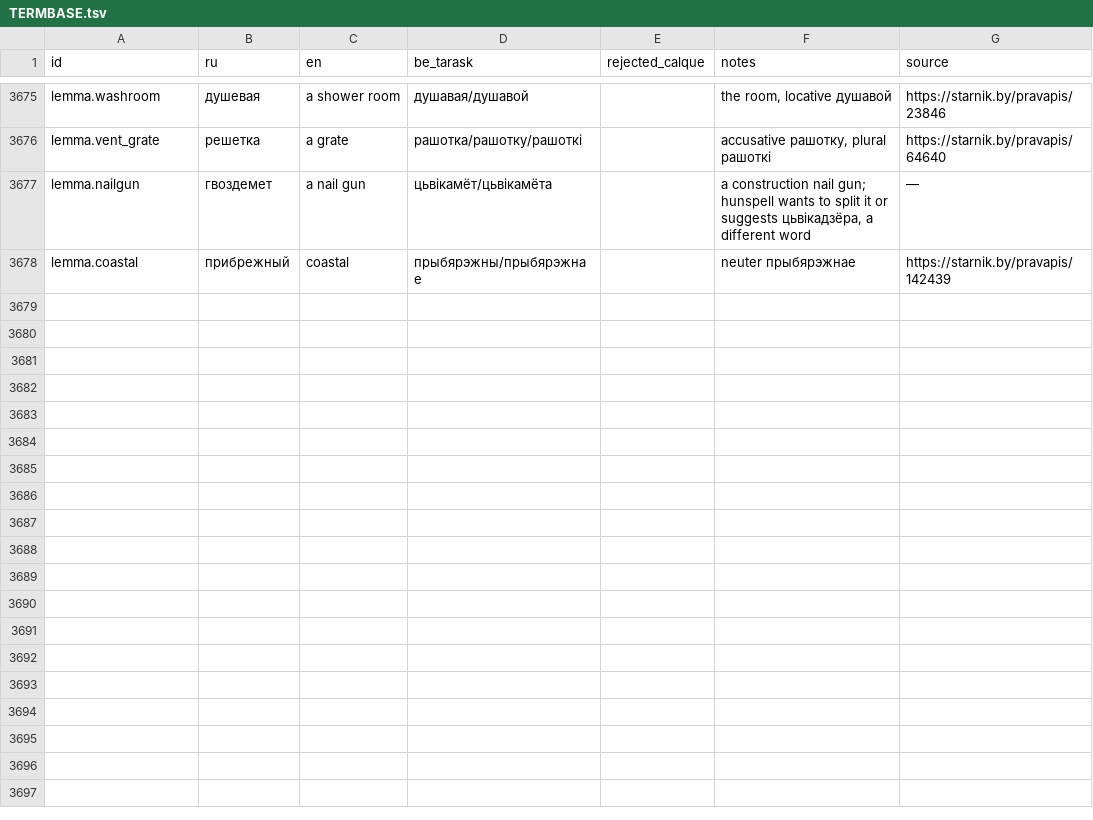
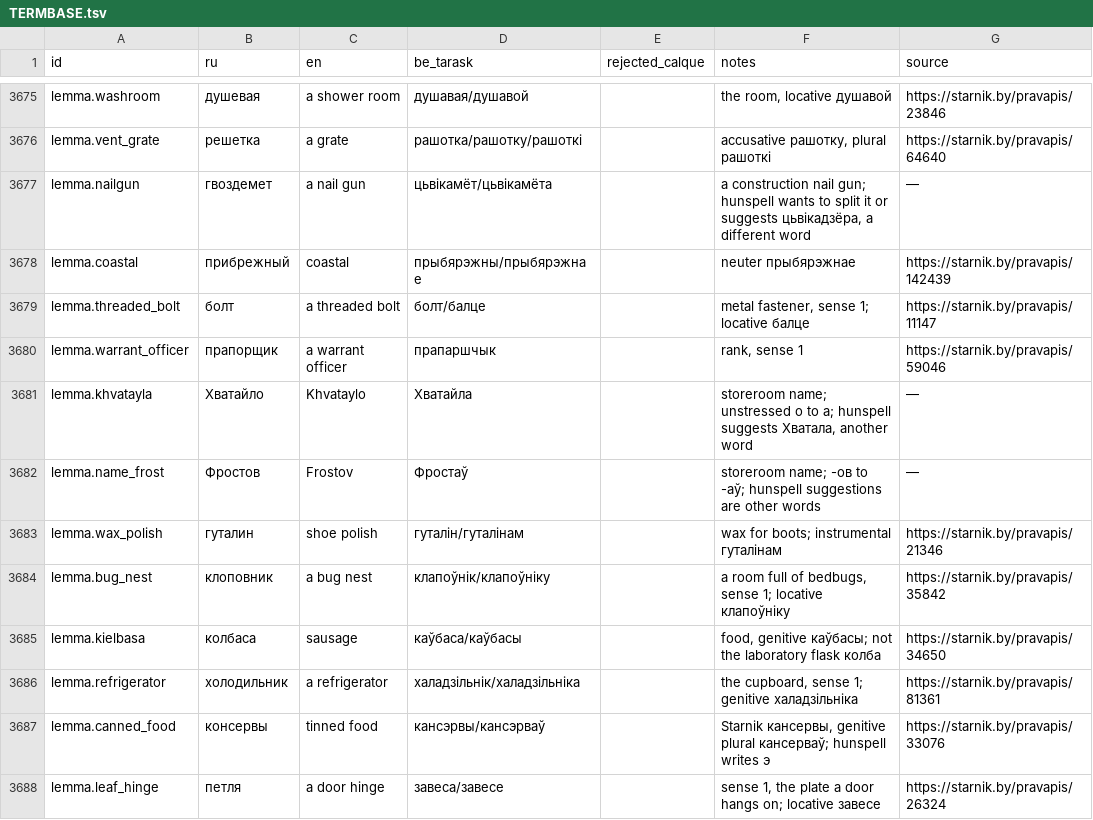
Before and after one commit to siarhei-zavadski/space-rangers-be-translation, a TSV file: TERMBASE.tsv, drawn as a sheet; only a part is shown, gaps mark what is left out; the diff covers the shown part only.

```diff
--- a/TERMBASE.tsv
+++ b/TERMBASE.tsv
@@ -3678 +3678,11 @@ lemma.nailgun	гвоздемет	a nail gun	цьвікамёт/цьвікамё
 lemma.coastal	прибрежный	coastal	прыбярэжны/прыбярэжнае		neuter прыбярэжнае	https://starnik.by/pravapis/142439
+lemma.threaded_bolt	болт	a threaded bolt	болт/балце		metal fastener, sense 1; locative балце	https://starnik.by/pravapis/11147
+lemma.warrant_officer	прапорщик	a warrant officer	прапаршчык		rank, sense 1	https://starnik.by/pravapis/59046
+lemma.khvatayla	Хватайло	Khvataylo	Хватайла		storeroom name; unstressed о to а; hunspell suggests Хватала, another word	—
+lemma.name_frost	Фростов	Frostov	Фростаў		storeroom name; -ов to -аў; hunspell suggestions are other words	—
+lemma.wax_polish	гуталин	shoe polish	гуталін/гуталінам		wax for boots; instrumental гуталінам	https://starnik.by/pravapis/21346
+lemma.bug_nest	клоповник	a bug nest	клапоўнік/клапоўніку		a room full of bedbugs, sense 1; locative клапоўніку	https://starnik.by/pravapis/35842
+lemma.kielbasa	колбаса	sausage	каўбаса/каўбасы		food, genitive каўбасы; not the laboratory flask колба	https://starnik.by/pravapis/34650
+lemma.refrigerator	холодильник	a refrigerator	халадзільнік/халадзільніка		the cupboard, sense 1; genitive халадзільніка	https://starnik.by/pravapis/81361
+lemma.canned_food	консервы	tinned food	кансэрвы/кансэрваў		Starnik кансервы, genitive plural кансерваў; hunspell writes э	https://starnik.by/pravapis/33076
+lemma.leaf_hinge	петля	a door hinge	завеса/завесе		sense 1, the plate a door hangs on; locative завесе	https://starnik.by/pravapis/26324
```
Also changed, not shown: 9 added rows and 4 edited cells elsewhere in this file, 1 other file.
